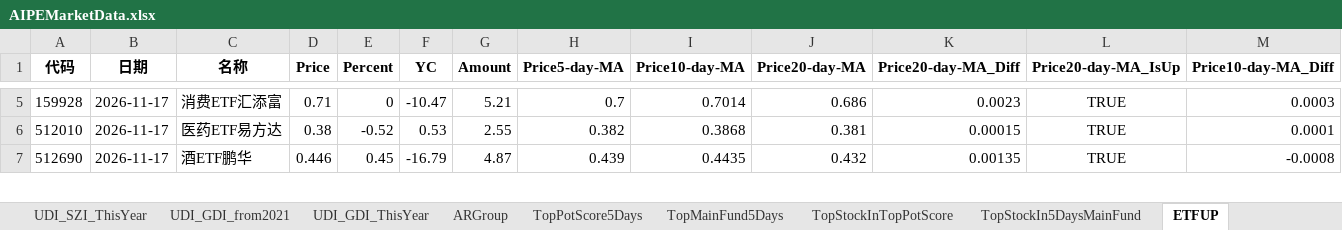
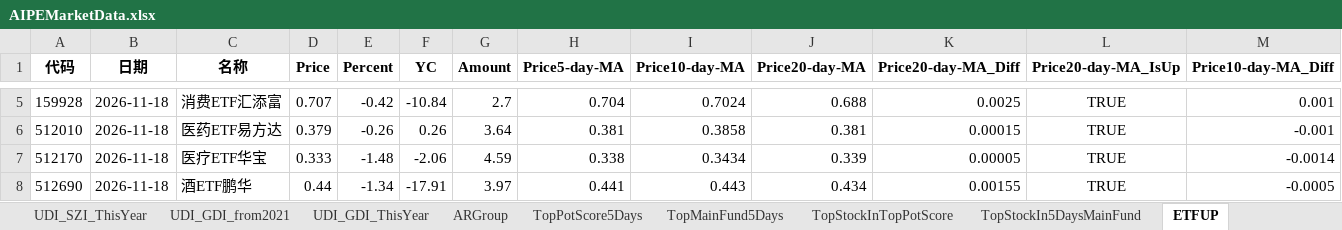
Before and after one commit to digital-era/AIPEMarketData, an Excel workbook: data/AIPEMarketData.xlsx, sheet ETFUP, drawn as a sheet; only a part is shown, gaps mark what is left out; values as stored, in another font and other column widths than the file's, no borders; addresses are those after the commit; rows hold the shown columns only; the diff covers the shown part only; the diff names each change by its address in the sheet, - before the commit and + after, or states it on an @@ line.

```diff
--- a/data/AIPEMarketData.xlsx (sheet ETFUP)
+++ b/data/AIPEMarketData.xlsx (sheet ETFUP)
-B5:B6 (日期): 2026-11-17
+B5:B6 (日期): 2026-11-18
-D5 (Price): 0.71
+D5 (Price): 0.707
-E5 (Percent): 0
+E5 (Percent): -0.42
-F5 (YC): -10.47
+F5 (YC): -10.84
-G5 (Amount): 5.21
+G5 (Amount): 2.7
-H5 (Price5-day-MA): 0.7
+H5 (Price5-day-MA): 0.704
-I5 (Price10-day-MA): 0.7014
+I5 (Price10-day-MA): 0.7024
-J5 (Price20-day-MA): 0.686
+J5 (Price20-day-MA): 0.688
-K5 (Price20-day-MA_Diff): 0.0023
+K5 (Price20-day-MA_Diff): 0.0025
-M5 (Price10-day-MA_Diff): 0.0003
+M5 (Price10-day-MA_Diff): 0.001
-D6 (Price): 0.38
+D6 (Price): 0.379
-E6 (Percent): -0.52
+E6 (Percent): -0.26
-F6 (YC): 0.53
+F6 (YC): 0.26
-G6 (Amount): 2.55
+G6 (Amount): 3.64
-H6 (Price5-day-MA): 0.382
+H6 (Price5-day-MA): 0.381
-I6 (Price10-day-MA): 0.3868
+I6 (Price10-day-MA): 0.3858
-M6 (Price10-day-MA_Diff): 0.0001
+M6 (Price10-day-MA_Diff): -0.001
+row 7: 512170 | 2026-11-18 | 医疗ETF华宝 | 0.333 | -1.48 | -2.06 | 4.59 | 0.338 | 0.3434 | 0.339 | 0.00005 | TRUE | -0.0014
-B8 (日期): 2026-11-17
+B8 (日期): 2026-11-18
-D8 (Price): 0.446
+D8 (Price): 0.44
-E8 (Percent): 0.45
+E8 (Percent): -1.34
-F8 (YC): -16.79
+F8 (YC): -17.91
-G8 (Amount): 4.87
+G8 (Amount): 3.97
-H8 (Price5-day-MA): 0.439
+H8 (Price5-day-MA): 0.441
-I8 (Price10-day-MA): 0.4435
+I8 (Price10-day-MA): 0.443
-J8 (Price20-day-MA): 0.432
+J8 (Price20-day-MA): 0.434
-K8 (Price20-day-MA_Diff): 0.00135
+K8 (Price20-day-MA_Diff): 0.00155
-M8 (Price10-day-MA_Diff): -0.0008
+M8 (Price10-day-MA_Diff): -0.0005
```
Also changed, not shown: 1 added row, 2 removed rows and 820 edited cells elsewhere in this sheet, sheet PriceChangeFrom2021, sheet ShareChangeFrom2021, sheet PriceThisYearChange, sheet ShareThisYearChange, sheet DistributeHotIndustry, sheet TopStockIn5DaysMainFund, 8 more sheets, 16 other files.
